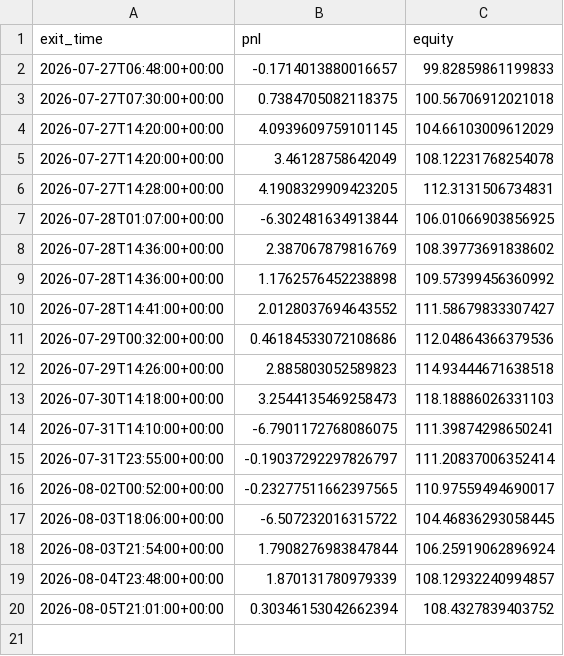
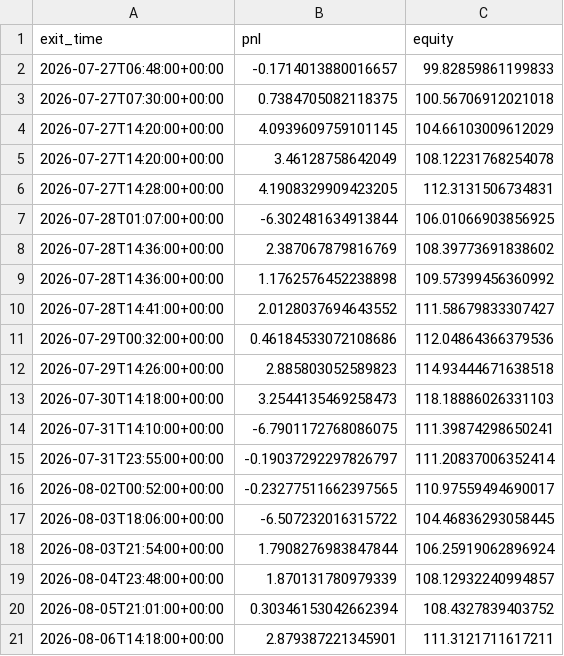
Before and after one commit to ksanta-bit/pattern-scout-eth, a CSV file: docs/equity_curve.csv, drawn as a sheet; the diff names each change by its address in the sheet, - before the commit and + after, or states it on an @@ line.

```diff
--- a/docs/equity_curve.csv
+++ b/docs/equity_curve.csv
+row 21: 2026-08-06T14:18:00+00:00 | 2.879387221345901 | 111.3121711617211
```
Also changed, not shown: docs/trades.csv, 4 other files.
